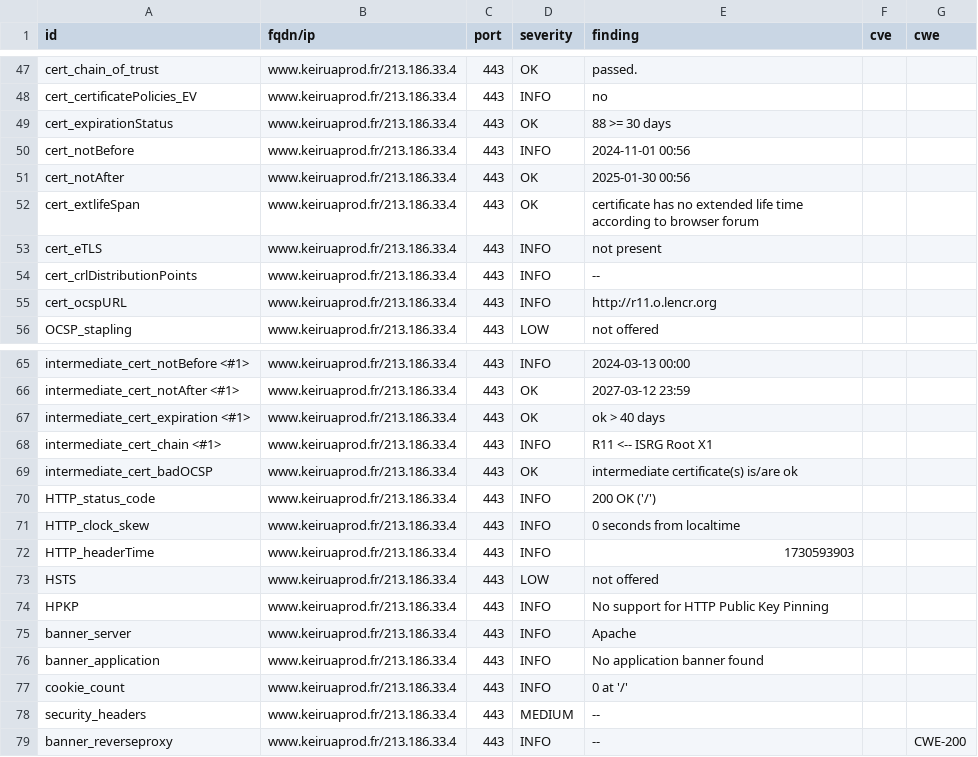
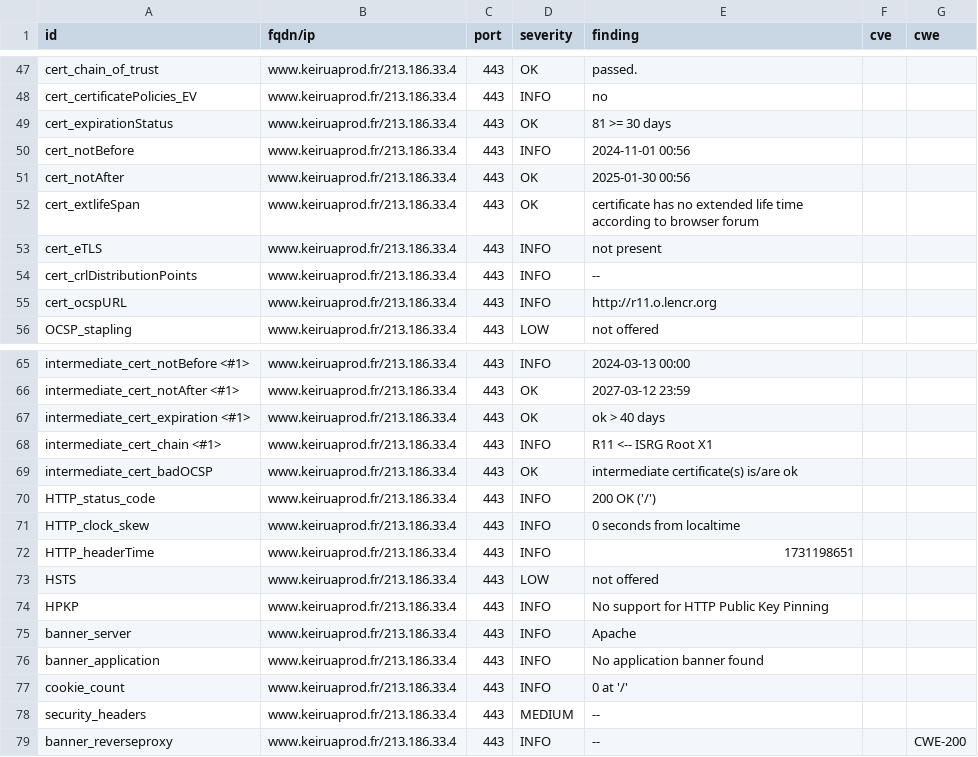
Before and after one commit to Keirua/dashlord-keiruaprod, a CSV file: results/aHR0cHM6Ly93d3cua2VpcnVhcHJvZC5mci9ibG9n/testssl.csv, drawn as a sheet; only a part is shown, gaps mark what is left out.

```diff
--- a/results/aHR0cHM6Ly93d3cua2VpcnVhcHJvZC5mci9ibG9n/testssl.csv
+++ b/results/aHR0cHM6Ly93d3cua2VpcnVhcHJvZC5mci9ibG9n/testssl.csv
@@ -48,3 +48,3 @@
 "cert_certificatePolicies_EV","www.keiruaprod.fr/213.186.33.4","443","INFO","no","",""
-"cert_expirationStatus","www.keiruaprod.fr/213.186.33.4","443","OK","88 >= 30 days","",""
+"cert_expirationStatus","www.keiruaprod.fr/213.186.33.4","443","OK","81 >= 30 days","",""
 "cert_notBefore","www.keiruaprod.fr/213.186.33.4","443","INFO","2024-11-01 00:56","",""
@@ -71,3 +71,3 @@
 "HTTP_clock_skew","www.keiruaprod.fr/213.186.33.4","443","INFO","0 seconds from localtime","",""
-"HTTP_headerTime","www.keiruaprod.fr/213.186.33.4","443","INFO","1730593903","",""
+"HTTP_headerTime","www.keiruaprod.fr/213.186.33.4","443","INFO","1731198651","",""
 "HSTS","www.keiruaprod.fr/213.186.33.4","443","LOW","not offered","",""
```
Also changed, not shown: 12 other files.
